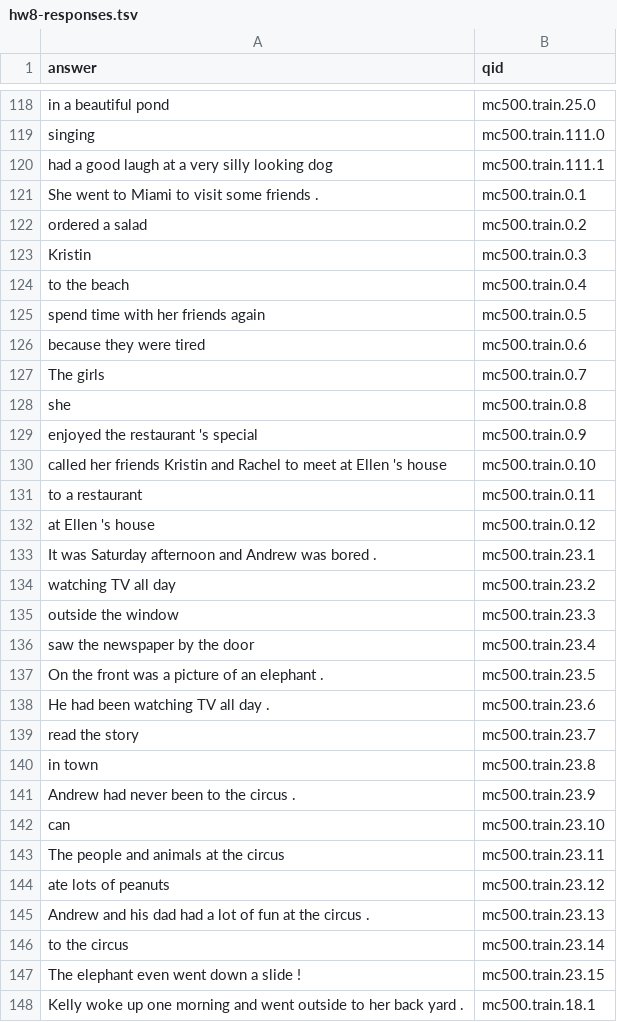
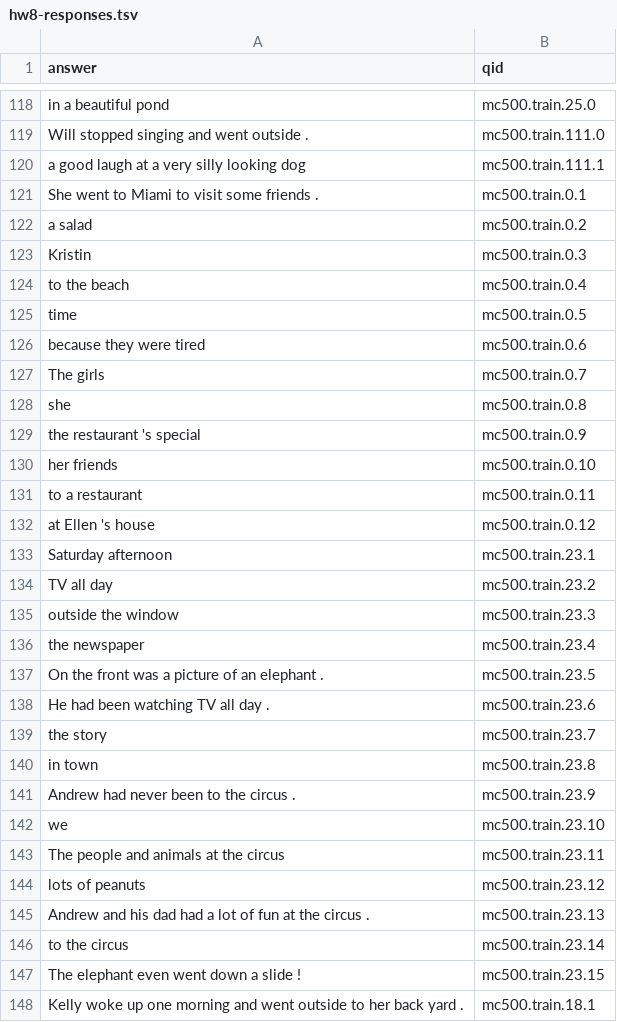
Before and after one commit to mvassos/cmps143-project, a TSV file: hw8-responses.tsv, drawn as a sheet; only a part is shown, gaps mark what is left out; the diff covers the shown part only; the diff names each change by its address in the sheet, - before the commit and + after, or states it on an @@ line.

```diff
--- a/hw8-responses.tsv
+++ b/hw8-responses.tsv
-A119 (answer): singing
+A119 (answer): Will stopped singing and went outside .
-A120 (answer): had a good laugh at a very silly looking dog
+A120 (answer): a good laugh at a very silly looking dog
-A122 (answer): ordered a salad
+A122 (answer): a salad
-A125 (answer): spend time with her friends again
+A125 (answer): time
-A129 (answer): enjoyed the restaurant 's special
+A129 (answer): the restaurant 's special
-A130 (answer): called her friends Kristin and Rachel to meet at Ellen 's house
+A130 (answer): her friends
-A133 (answer): It was Saturday afternoon and Andrew was bored .
+A133 (answer): Saturday afternoon
-A134 (answer): watching TV all day
+A134 (answer): TV all day
-A136 (answer): saw the newspaper by the door
+A136 (answer): the newspaper
-A139 (answer): read the story
+A139 (answer): the story
-A142 (answer): can
+A142 (answer): we
-A144 (answer): ate lots of peanuts
+A144 (answer): lots of peanuts
```
Also changed, not shown: 131 edited cells elsewhere in this file, 3 other files.
